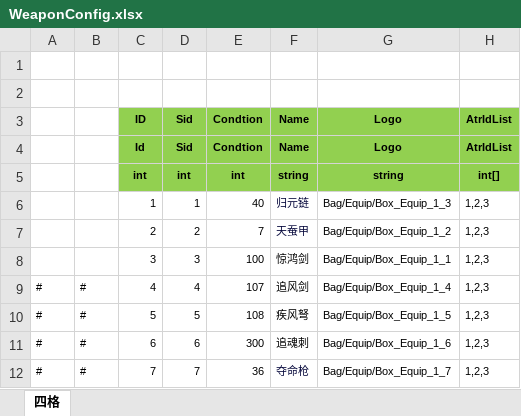
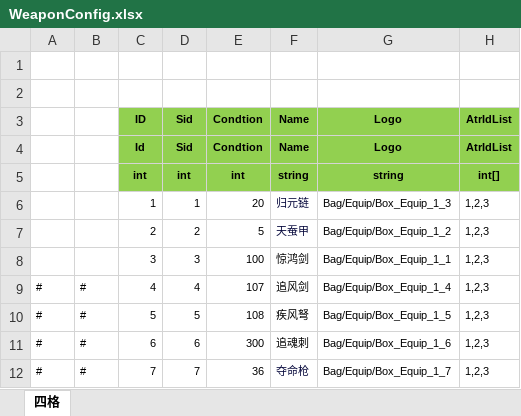
Before and after one commit to wokanjianyang/legend2, an Excel workbook: Excel/WeaponConfig.xlsx, sheet 四格, drawn as a sheet; only a part is shown; values as stored, in another font and other column widths than the file's, no borders; the diff names each change by its address in the sheet, - before the commit and + after, or states it on an @@ line.

```diff
--- a/Excel/WeaponConfig.xlsx (sheet 四格)
+++ b/Excel/WeaponConfig.xlsx (sheet 四格)
-E6: 40
+E6: 20
-E7: 7
+E7: 5
```
Also changed, not shown: Excel/AchievementTaskConfig.xlsx, Excel/AttrEntryConfig.xlsx, 28 other files.
